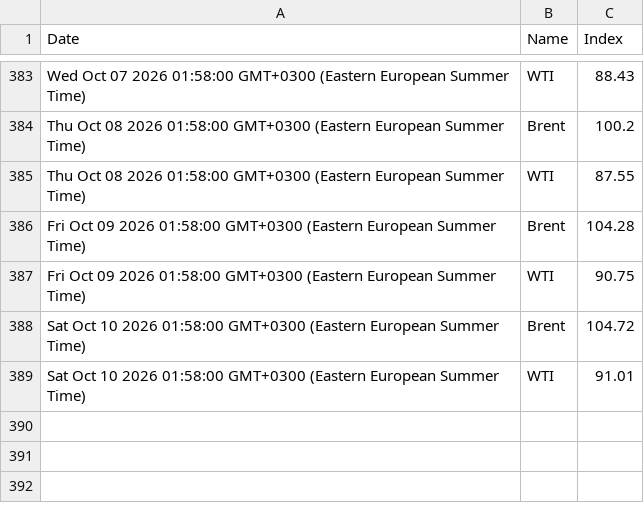
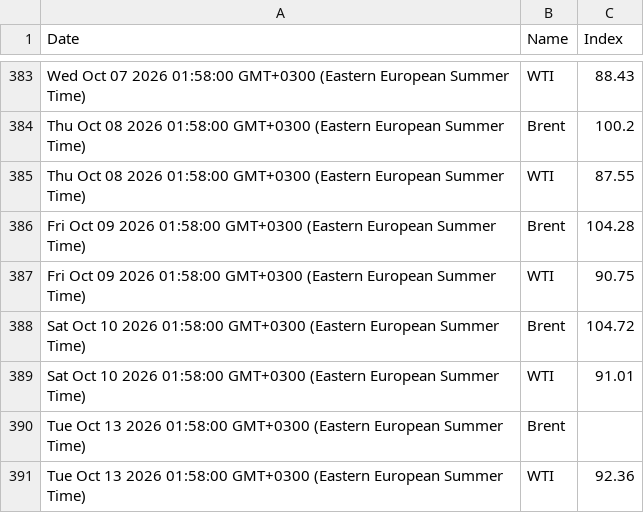
Before and after one commit to denesdata/roem, a CSV file: roem 2.0/Financial Markets/Brent & WTI.csv, drawn as a sheet; only a part is shown, gaps mark what is left out.

Commit message:
Update roem 2.0/Financial Markets/Brent & WTI.csv

```diff
--- a/roem 2.0/Financial Markets/Brent & WTI.csv
+++ b/roem 2.0/Financial Markets/Brent & WTI.csv
@@ -389 +389,3 @@ Sat Oct 10 2026 01:58:00 GMT+0300 (Eastern European Summer Time),Brent,104.72
 Sat Oct 10 2026 01:58:00 GMT+0300 (Eastern European Summer Time),WTI,91.01
+Tue Oct 13 2026 01:58:00 GMT+0300 (Eastern European Summer Time),Brent,
+Tue Oct 13 2026 01:58:00 GMT+0300 (Eastern European Summer Time),WTI,92.36
```
